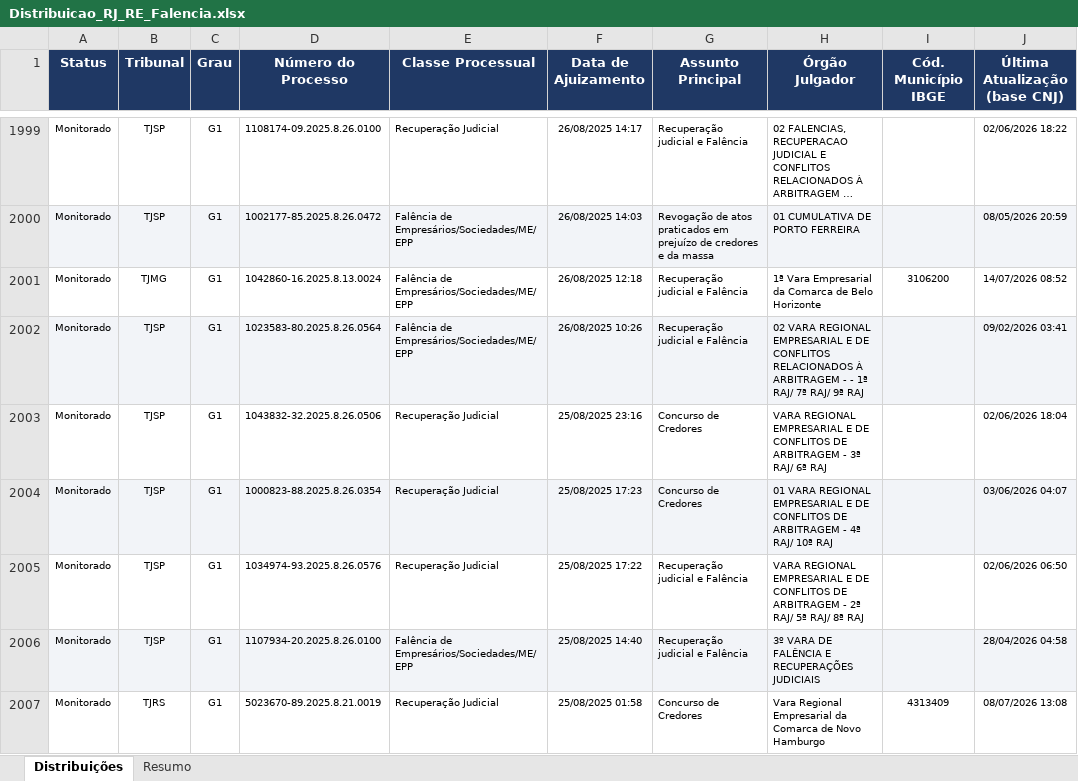
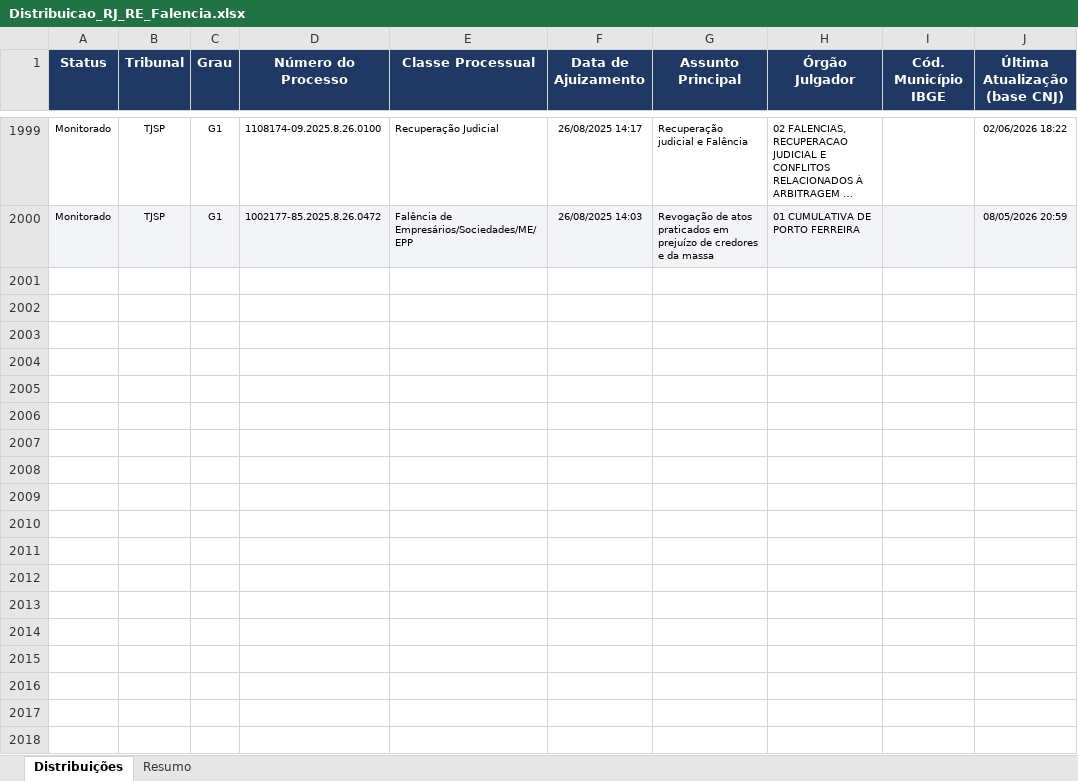
Before and after one commit to sidneygf/robo-datajud-cnj, an Excel workbook: saida/Distribuicao_RJ_RE_Falencia.xlsx, sheet Distribuições, drawn as a sheet; only a part is shown, gaps mark what is left out; long unchanged cells end in …; values as stored, in another font and other column widths than the file's, no borders; the diff names each change by its address in the sheet, - before the commit and + after, or states it on an @@ line.

```diff
--- a/saida/Distribuicao_RJ_RE_Falencia.xlsx (sheet Distribuições)
+++ b/saida/Distribuicao_RJ_RE_Falencia.xlsx (sheet Distribuições)
-row 2001: Monitorado | TJMG | G1 | 1042860-16.2025.8.13.0024 | Falência de Empresários/Sociedades/ME/EPP | 26/08/2025 12:18 | Recuperação judicial e Falência | 1ª Vara Empresarial da Comarca de Belo Horizonte | 3106200 | 14/07/2026 08:52
-row 2002: Monitorado | TJSP | G1 | 1023583-80.2025.8.26.0564 | Falência de Empresários/Sociedades/ME/EPP | 26/08/2025 10:26 | Recuperação judicial e Falência | 02 VARA REGIONAL EMPRESARIAL E DE CONFLITOS RELACIONADOS À ARBITRAGEM - - 1ª RAJ/ 7ª RAJ/ 9ª RAJ |  | 09/02/2026 03:41
-row 2003: Monitorado | TJSP | G1 | 1043832-32.2025.8.26.0506 | Recuperação Judicial | 25/08/2025 23:16 | Concurso de Credores | VARA REGIONAL EMPRESARIAL E DE CONFLITOS DE ARBITRAGEM - 3ª RAJ/ 6ª RAJ |  | 02/06/2026 18:04
-row 2004: Monitorado | TJSP | G1 | 1000823-88.2025.8.26.0354 | Recuperação Judicial | 25/08/2025 17:23 | Concurso de Credores | 01 VARA REGIONAL EMPRESARIAL E DE CONFLITOS DE ARBITRAGEM - 4ª RAJ/ 10ª RAJ |  | 03/06/2026 04:07
-row 2005: Monitorado | TJSP | G1 | 1034974-93.2025.8.26.0576 | Recuperação Judicial | 25/08/2025 17:22 | Recuperação judicial e Falência | VARA REGIONAL EMPRESARIAL E DE CONFLITOS DE ARBITRAGEM - 2ª RAJ/ 5ª RAJ/ 8ª RAJ |  | 02/06/2026 06:50
-row 2006: Monitorado | TJSP | G1 | 1107934-20.2025.8.26.0100 | Falência de Empresários/Sociedades/ME/EPP | 25/08/2025 14:40 | Recuperação judicial e Falência | 3º VARA DE FALÊNCIA E RECUPERAÇÕES JUDICIAIS |  | 28/04/2026 04:58
-row 2007: Monitorado | TJRS | G1 | 5023670-89.2025.8.21.0019 | Recuperação Judicial | 25/08/2025 01:58 | Concurso de Credores | Vara Regional Empresarial da Comarca de Novo Hamburgo | 4313409 | 08/07/2026 13:08
```
Also changed, not shown: sheet Resumo, 1 other file.
